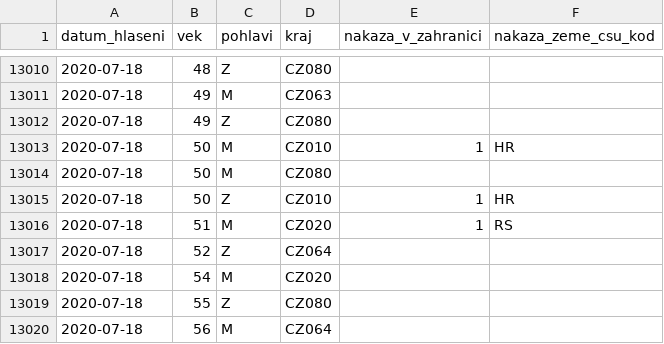
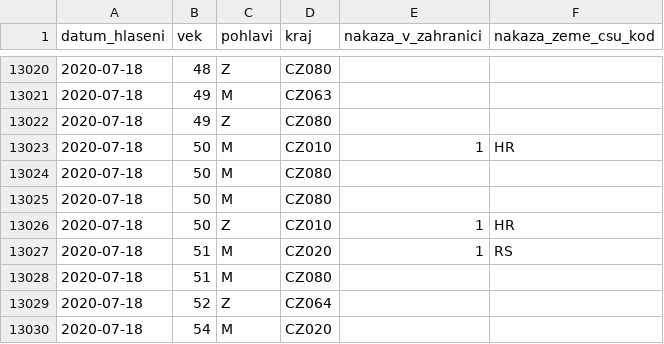
Before and after one commit to martin-majlis/covid-19, a CSV file: data/backup/onemocneni-aktualne.mzcr.cz_covid-19/osoby-sorted.csv, drawn as a sheet; only a part is shown, gaps mark what is left out; the shorter side is filled out with more unchanged rows; the diff covers the shown part only; the diff names each change by its address in the sheet, - before the commit and + after, or states it on an @@ line.

```diff
--- a/data/backup/onemocneni-aktualne.mzcr.cz_covid-19/osoby-sorted.csv
+++ b/data/backup/onemocneni-aktualne.mzcr.cz_covid-19/osoby-sorted.csv
+row 13025: 2020-07-18 | 50 | M | CZ080
+row 13028: 2020-07-18 | 51 | M | CZ080
```
Also changed, not shown: 19 added rows elsewhere in this file, data/backup/onemocneni-aktualne.mzcr.cz_covid-19-v2/osoby-sorted.csv.
